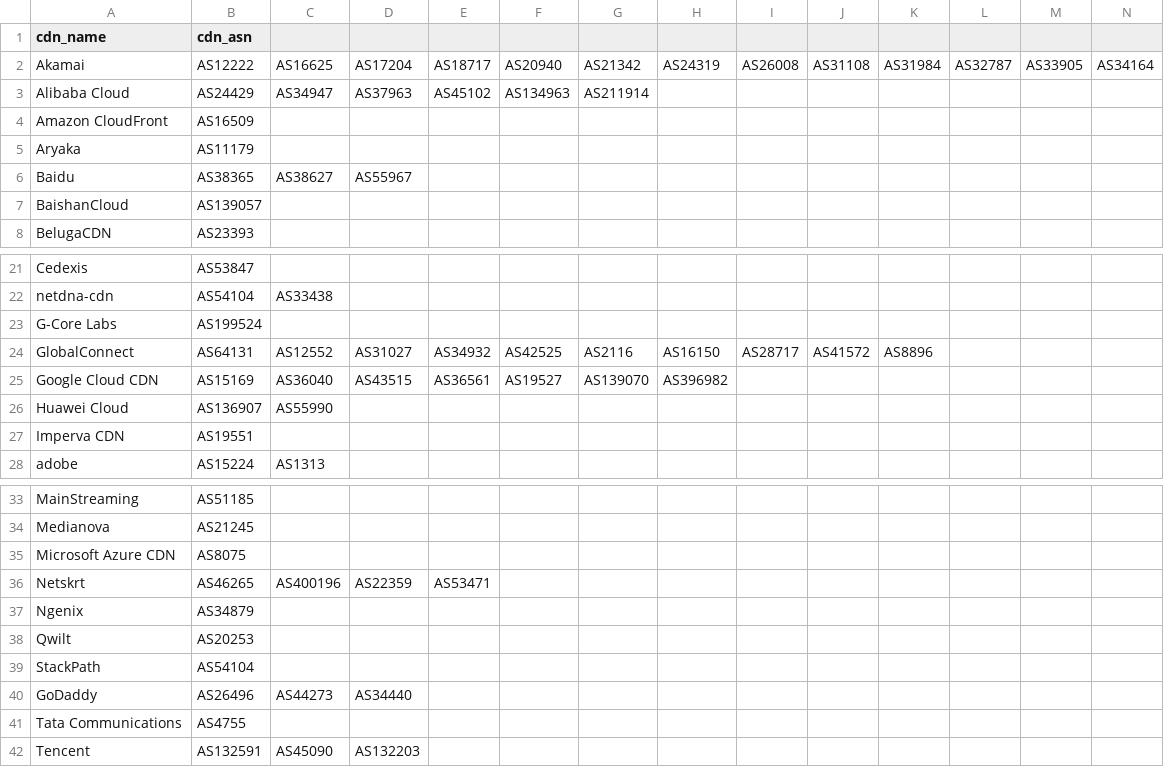
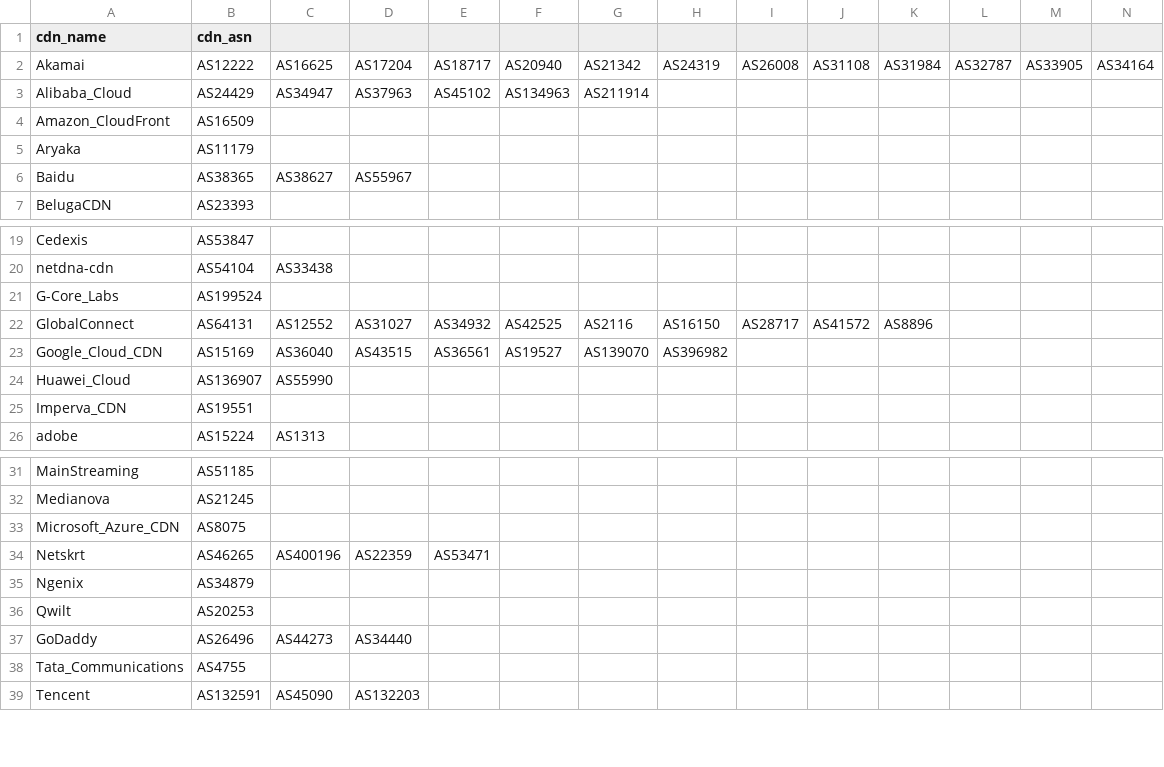
Before and after one commit to copethomas/defcon-33-domain-fronting, a CSV file: cdn_asn.csv, drawn as a sheet; only a part is shown, gaps mark what is left out; removed rows and columns are numbered as before the commit, all else as after; rows hold the shown columns only; the diff covers the shown part only; the diff names each change by its address in the sheet, - before the commit and + after, or states it on an @@ line.

Commit message:
fixed duplicates and removed merged CDN brands

```diff
--- a/cdn_asn.csv
+++ b/cdn_asn.csv
-A3 (cdn_name): Alibaba Cloud
+A3 (cdn_name): Alibaba_Cloud
-A4 (cdn_name): Amazon CloudFront
+A4 (cdn_name): Amazon_CloudFront
-row 7: BaishanCloud | AS139057
-A21 (cdn_name): G-Core Labs
+A21 (cdn_name): G-Core_Labs
-A23 (cdn_name): Google Cloud CDN
+A23 (cdn_name): Google_Cloud_CDN
-A24 (cdn_name): Huawei Cloud
+A24 (cdn_name): Huawei_Cloud
-A25 (cdn_name): Imperva CDN
+A25 (cdn_name): Imperva_CDN
-A33 (cdn_name): Microsoft Azure CDN
+A33 (cdn_name): Microsoft_Azure_CDN
-row 39: StackPath | AS54104
-A38 (cdn_name): Tata Communications
+A38 (cdn_name): Tata_Communications
```
Also changed, not shown: 1 removed row and 1 edited cell elsewhere in this file.
